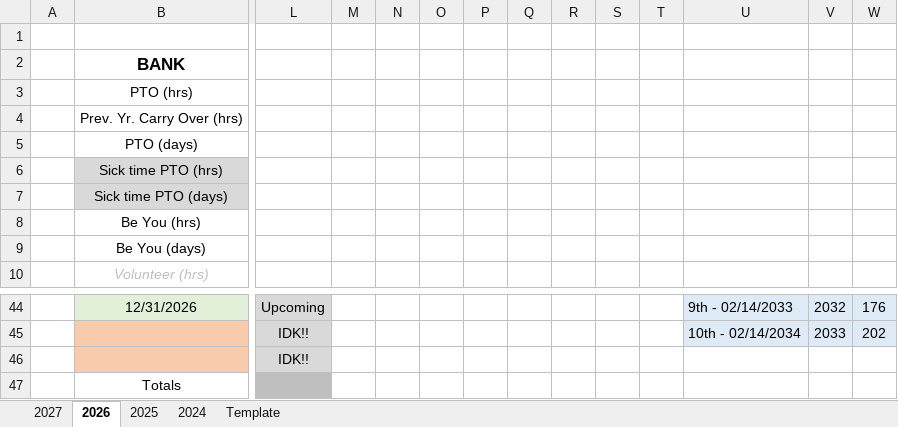
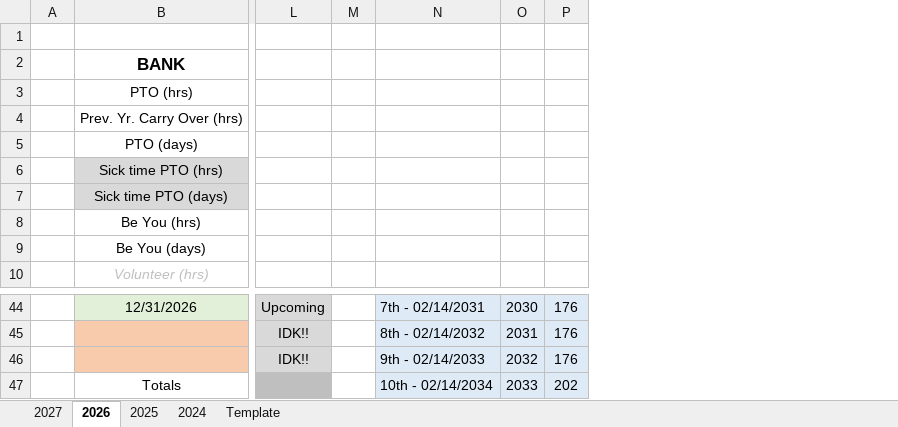
Before and after one commit to nsPubRepo/Development, an Excel workbook: PTO_Tracking.xlsx, sheet 2026, drawn as a sheet; only a part is shown, gaps mark what is left out; values as stored, in another font and other column widths than the file's, no borders; charts and pictures and conditional formats not drawn; removed rows and columns are numbered as before the commit, all else as after; the diff covers the shown part only; the diff names each change by its address in the sheet, - before the commit and + after, or states it on an @@ line.

```diff
--- a/PTO_Tracking.xlsx (sheet 2026)
+++ b/PTO_Tracking.xlsx (sheet 2026)
-column N, empty
-column O, empty
-column P, empty
-column Q, empty
-column R, empty
-column S, empty
-column T, empty
-N44: 9th - 02/14/2033
+N44: 7th - 02/14/2031
-O44: 2032
+O44: 2030
-N45: 10th - 02/14/2034
+N45: 8th - 02/14/2032
-O45: 2033
+O45: 2031
-P45: 202
+P45: 176
-N46: (empty)
+N46: 9th - 02/14/2033
-N46:P47 fill: none
+N46:P47 fill: #DEEBF7
-O46: (empty)
+O46: 2032
-P46: (empty)
+P46: 176
-N47: (empty)
+N47: 10th - 02/14/2034
-O47: (empty)
+O47: 2033
-P47: (empty)
+P47: 202
```
Also changed, not shown: 37 edited cells and cell formats elsewhere in this sheet, charts or pictures, Time_Tracking/WorkHours_Calculator_2026.xlsx.
